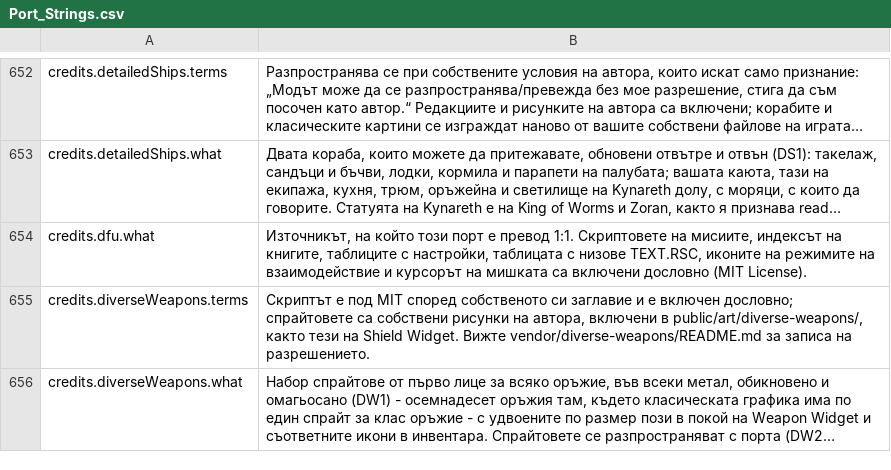
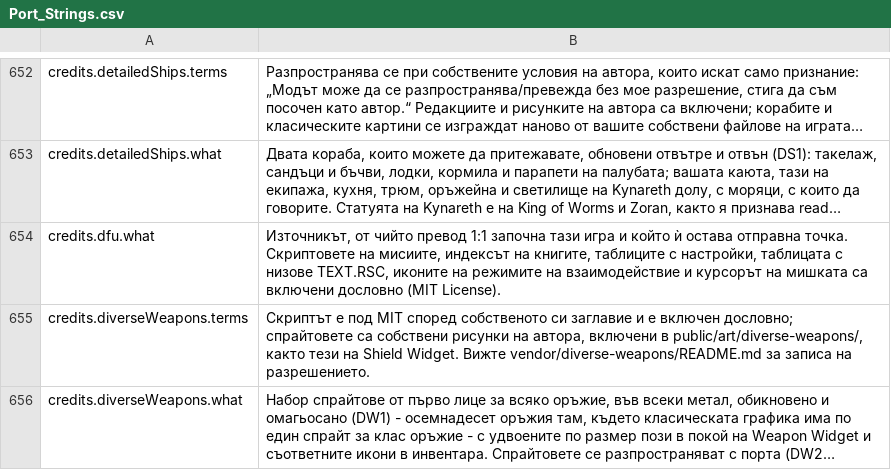
Before and after one commit to Betawolf1213/daggerfall-js-source-voice, a CSV file: locales/bg/Port_Strings.csv, drawn as a sheet; only a part is shown, gaps mark what is left out; long unchanged cells end in …; the diff names each change by its address in the sheet, - before the commit and + after, or states it on an @@ line.

```diff
--- a/locales/bg/Port_Strings.csv
+++ b/locales/bg/Port_Strings.csv
-B654: Източникът, на който този порт е превод 1:1. Скриптовете на…
+B654: Източникът, от чийто превод 1:1 започна тази игра и който ѝ остава отправна точка. Скриптовете на…
```
Also changed, not shown: locales/el/Port_Strings.csv, locales/hu/Port_Strings.csv, 47 other files.
